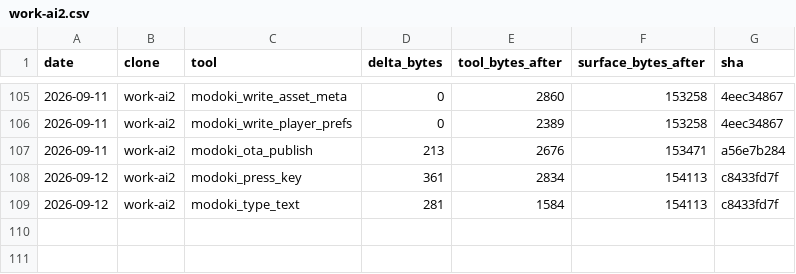
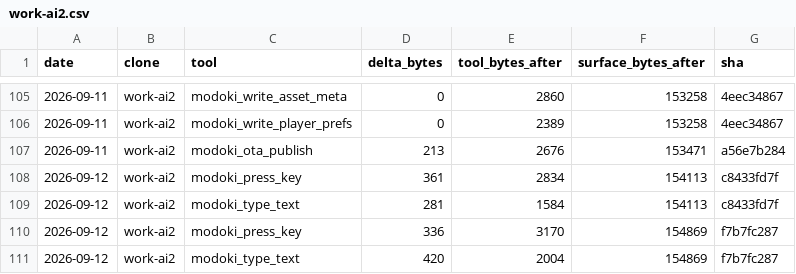
Before and after one commit to lsgmasa33/modoki-engine, a CSV file: engine/tools/modoki-mcp/ledger/work-ai2.csv, drawn as a sheet; only a part is shown, gaps mark what is left out; the diff names each change by its address in the sheet, - before the commit and + after, or states it on an @@ line.

```diff
--- a/engine/tools/modoki-mcp/ledger/work-ai2.csv
+++ b/engine/tools/modoki-mcp/ledger/work-ai2.csv
+row 110: 2026-09-12 | work-ai2 | modoki_press_key | 336 | 3170 | 154869 | f7b7fc287
+row 111: 2026-09-12 | work-ai2 | modoki_type_text | 420 | 2004 | 154869 | f7b7fc287
```
Also changed, not shown: engine/tools/modoki-mcp/ledger/work-ai.csv, 18 other files.
